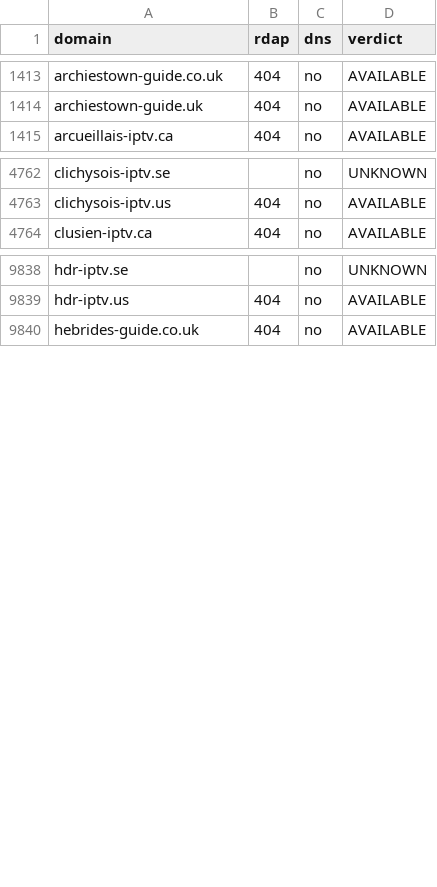
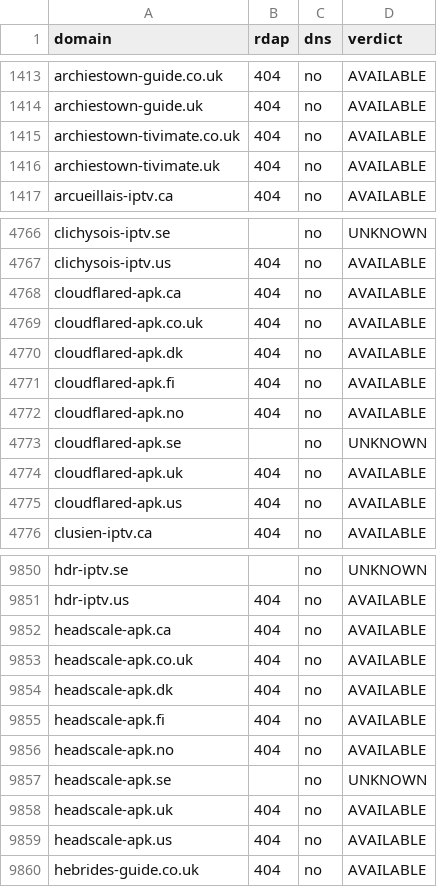
Before and after one commit to CryptoNews24/edit, a CSV file: research/iptv-seo/availability_recheck.csv, drawn as a sheet; only a part is shown, gaps mark what is left out; the diff covers the shown part only; the diff names each change by its address in the sheet, - before the commit and + after, or states it on an @@ line.

```diff
--- a/research/iptv-seo/availability_recheck.csv
+++ b/research/iptv-seo/availability_recheck.csv
+row 1415: archiestown-tivimate.co.uk | 404 | no | AVAILABLE
+row 1416: archiestown-tivimate.uk | 404 | no | AVAILABLE
+row 4768: cloudflared-apk.ca | 404 | no | AVAILABLE
+row 4769: cloudflared-apk.co.uk | 404 | no | AVAILABLE
+row 4770: cloudflared-apk.dk | 404 | no | AVAILABLE
+row 4771: cloudflared-apk.fi | 404 | no | AVAILABLE
+row 4772: cloudflared-apk.no | 404 | no | AVAILABLE
+row 4773: cloudflared-apk.se |  | no | UNKNOWN
+row 4774: cloudflared-apk.uk | 404 | no | AVAILABLE
+row 4775: cloudflared-apk.us | 404 | no | AVAILABLE
+row 9852: headscale-apk.ca | 404 | no | AVAILABLE
+row 9853: headscale-apk.co.uk | 404 | no | AVAILABLE
+row 9854: headscale-apk.dk | 404 | no | AVAILABLE
+row 9855: headscale-apk.fi | 404 | no | AVAILABLE
+row 9856: headscale-apk.no | 404 | no | AVAILABLE
+row 9857: headscale-apk.se |  | no | UNKNOWN
+row 9858: headscale-apk.uk | 404 | no | AVAILABLE
+row 9859: headscale-apk.us | 404 | no | AVAILABLE
```
Also changed, not shown: 28 added rows elsewhere in this file, research/iptv-seo/canva/iptv-domains-canva-import.csv, 8 other files.
